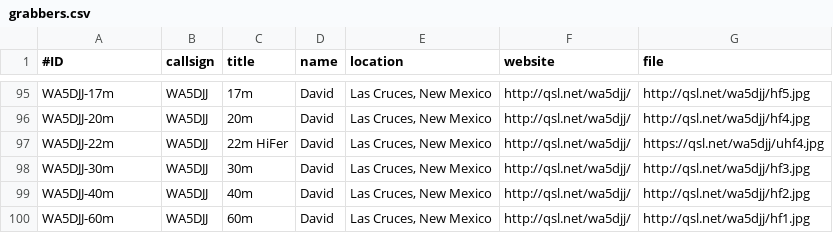
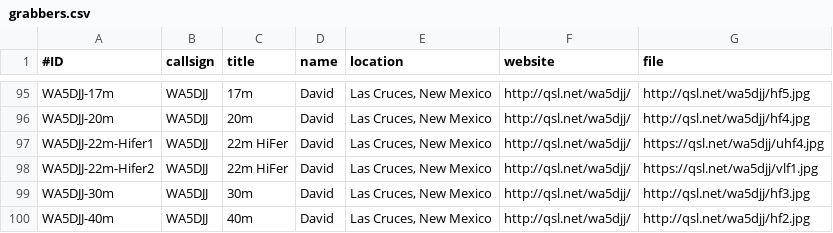
Before and after one commit to swharden/QRSSplus, a CSV file: grabbers.csv, drawn as a sheet; only a part is shown, gaps mark what is left out; the shorter side is filled out with more unchanged rows.

Commit message:
Added WA5DJJ's 2nd 22m HIFER Grabber.

```diff
--- a/grabbers.csv
+++ b/grabbers.csv
@@ -96,3 +96,4 @@ WA5DJJ-17m,WA5DJJ,17m,David,"Las Cruces, New Mexico",http://qsl.net/wa5djj/,http
 WA5DJJ-20m,WA5DJJ,20m,David,"Las Cruces, New Mexico",http://qsl.net/wa5djj/,http://qsl.net/wa5djj/hf4.jpg
-WA5DJJ-22m,WA5DJJ,22m HiFer,David,"Las Cruces, New Mexico",http://qsl.net/wa5djj/,https://qsl.net/wa5djj/uhf4.jpg
+WA5DJJ-22m-Hifer1,WA5DJJ,22m HiFer,David,"Las Cruces, New Mexico",http://qsl.net/wa5djj/,https://qsl.net/wa5djj/uhf4.jpg
+WA5DJJ-22m-Hifer2,WA5DJJ,22m HiFer,David,"Las Cruces, New Mexico",http://qsl.net/wa5djj/,https://qsl.net/wa5djj/vlf1.jpg
 WA5DJJ-30m,WA5DJJ,30m,David,"Las Cruces, New Mexico",http://qsl.net/wa5djj/,http://qsl.net/wa5djj/hf3.jpg
```
